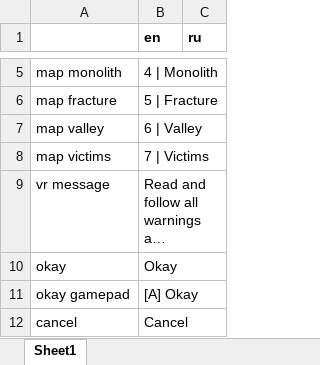
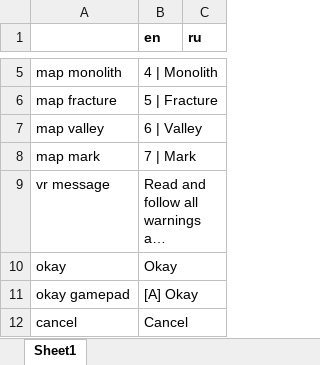
Before and after one commit to etodd/Lemma, an Excel workbook: Lemma/Content/Strings.xlsx, sheet Sheet1, drawn as a sheet; only a part is shown, gaps mark what is left out; long unchanged cells end in …; values as stored, in another font and other column widths than the file's, no borders; removed rows and columns are numbered as before the commit, all else as after; the diff names each change by its address in the sheet, - before the commit and + after, or states it on an @@ line.

```diff
--- a/Lemma/Content/Strings.xlsx (sheet Sheet1)
+++ b/Lemma/Content/Strings.xlsx (sheet Sheet1)
-row 8: map victims | 7 | Victims
+row 8: map mark | 7 | Mark
```
Also changed, not shown: 4 other files.
